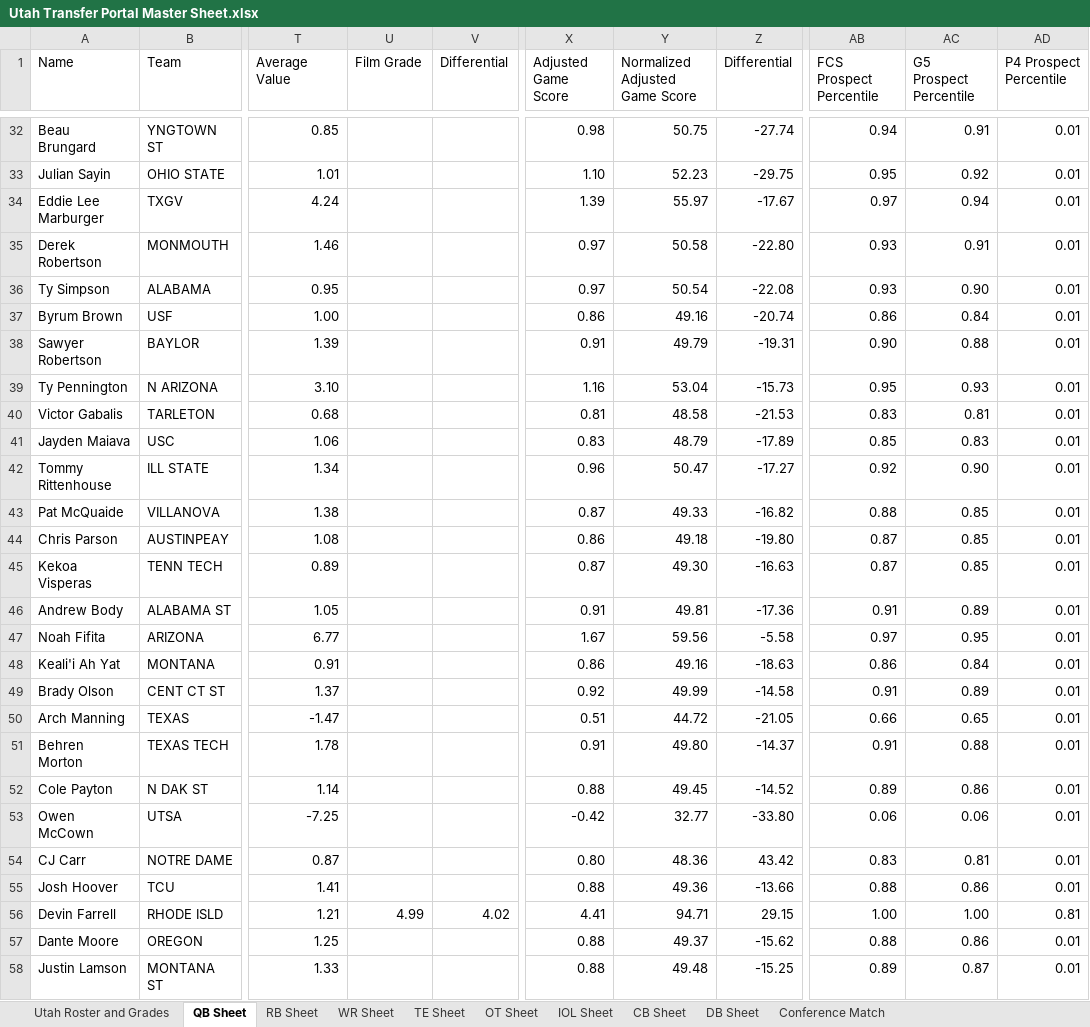
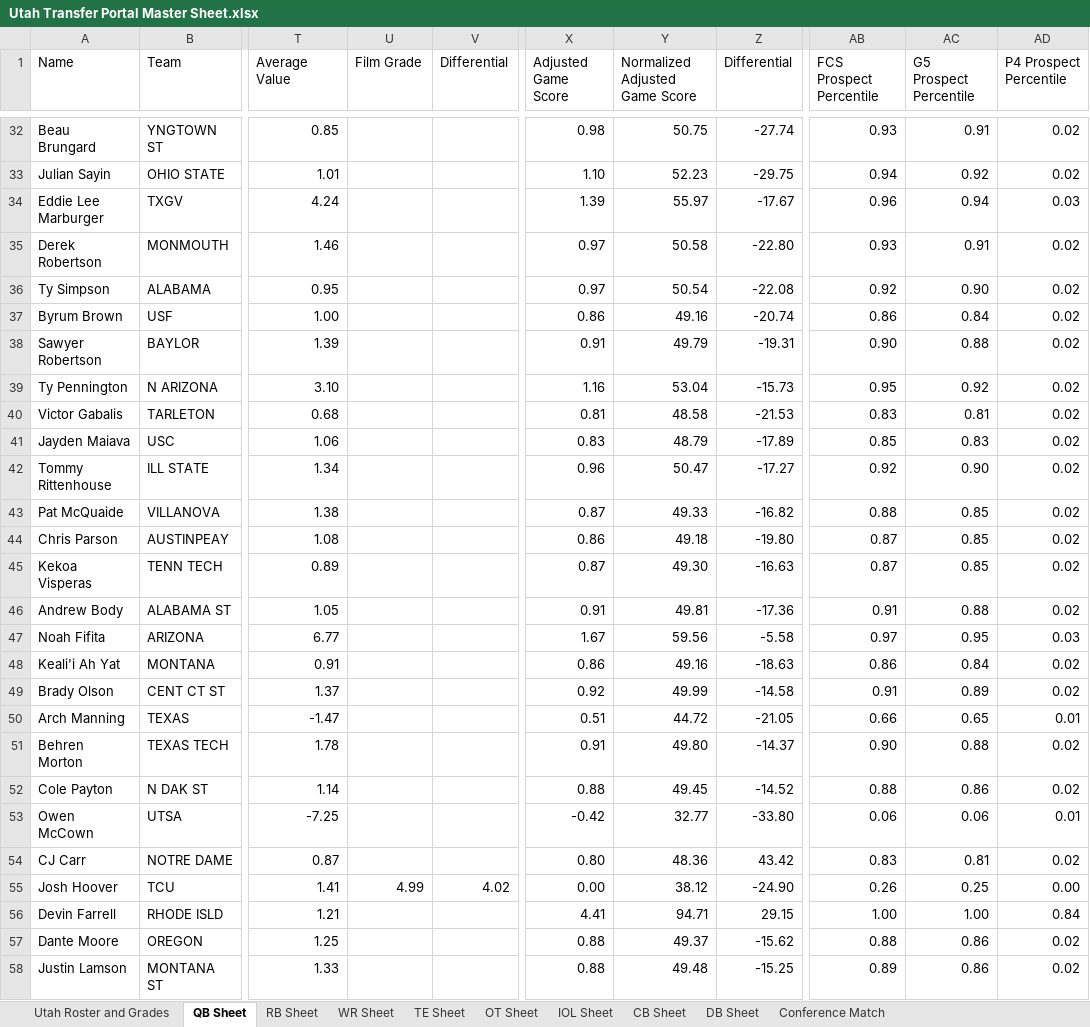
Before and after one commit to currymonster14/CFB-Player-Dashboard, an Excel workbook: Utah Transfer Portal Master Sheet.xlsx, sheet QB Sheet, drawn as a sheet; only a part is shown, gaps mark what is left out; values as stored, in another font and other column widths than the file's, no borders; charts and pictures not drawn; the diff covers the shown part only; the diff names each change by its address in the sheet, - before the commit and + after, or states it on an @@ line.

```diff
--- a/Utah Transfer Portal Master Sheet.xlsx (sheet QB Sheet)
+++ b/Utah Transfer Portal Master Sheet.xlsx (sheet QB Sheet)
-AB32 (FCS Prospect Percentile): 0.94
+AB32 (FCS Prospect Percentile): 0.93
-AD32:AD33 (P4 Prospect Percentile): 0.01
+AD32:AD33 (P4 Prospect Percentile): 0.02
-AB33 (FCS Prospect Percentile): 0.95
+AB33 (FCS Prospect Percentile): 0.94
-AB34 (FCS Prospect Percentile): 0.97
+AB34 (FCS Prospect Percentile): 0.96
-AD34 (P4 Prospect Percentile): 0.01
+AD34 (P4 Prospect Percentile): 0.03
-AD35:AD46 (P4 Prospect Percentile): 0.01
+AD35:AD46 (P4 Prospect Percentile): 0.02
-AB36 (FCS Prospect Percentile): 0.93
+AB36 (FCS Prospect Percentile): 0.92
-AC39 (G5 Prospect Percentile): 0.93
+AC39 (G5 Prospect Percentile): 0.92
-AC46 (G5 Prospect Percentile): 0.89
+AC46 (G5 Prospect Percentile): 0.88
-AD47 (P4 Prospect Percentile): 0.01
+AD47 (P4 Prospect Percentile): 0.03
-AD48:AD49 (P4 Prospect Percentile): 0.01
+AD48:AD49 (P4 Prospect Percentile): 0.02
-AB51 (FCS Prospect Percentile): 0.91
+AB51 (FCS Prospect Percentile): 0.90
-AD51:AD52 (P4 Prospect Percentile): 0.01
+AD51:AD52 (P4 Prospect Percentile): 0.02
-AB52 (FCS Prospect Percentile): 0.89
+AB52 (FCS Prospect Percentile): 0.88
-AD54 (P4 Prospect Percentile): 0.01
+AD54 (P4 Prospect Percentile): 0.02
-U55 (Film Grade): (empty)
+U55 (Film Grade): 4.99
-V55 (Differential): (empty)
+V55 (Differential): 4.02
-X55 (Adjusted Game Score): 0.88
+X55 (Adjusted Game Score): 0.00
-Y55 (Normalized Adjusted Game Score): 49.36
+Y55 (Normalized Adjusted Game Score): 38.12
-Z55 (Differential): -13.66
+Z55 (Differential): -24.90
-AB55 (FCS Prospect Percentile): 0.88
+AB55 (FCS Prospect Percentile): 0.26
-AC55 (G5 Prospect Percentile): 0.86
+AC55 (G5 Prospect Percentile): 0.25
-AD55 (P4 Prospect Percentile): 0.01
+AD55 (P4 Prospect Percentile): 0.00
-U56 (Film Grade): 4.99
+U56 (Film Grade): (empty)
-V56 (Differential): 4.02
+V56 (Differential): (empty)
-AD56 (P4 Prospect Percentile): 0.81
+AD56 (P4 Prospect Percentile): 0.84
-AD57:AD58 (P4 Prospect Percentile): 0.01
+AD57:AD58 (P4 Prospect Percentile): 0.02
-AC58 (G5 Prospect Percentile): 0.87
+AC58 (G5 Prospect Percentile): 0.86
```
Also changed, not shown: 187 edited cells elsewhere in this sheet, formulas that keep their value, 1 other file.
